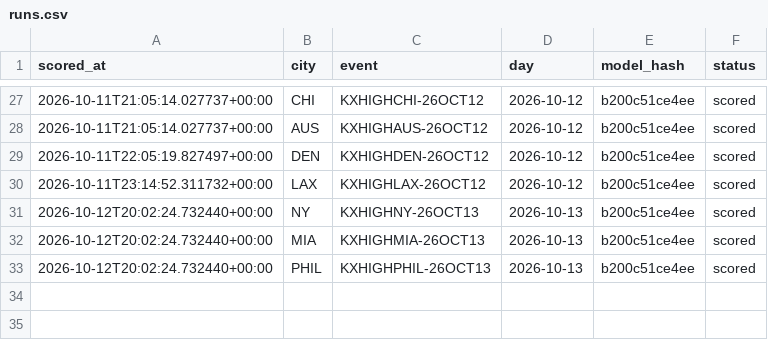
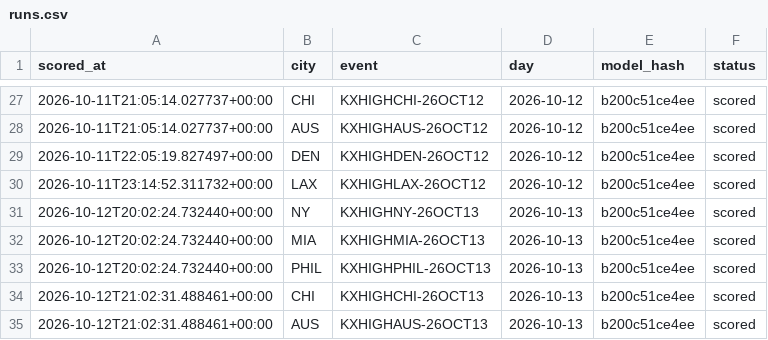
Before and after one commit to physicalreasoning/isotherm, a CSV file: runs.csv, drawn as a sheet; only a part is shown, gaps mark what is left out.

```diff
--- a/runs.csv
+++ b/runs.csv
@@ -33 +33,3 @@ scored_at,city,event,day,model_hash,status
 2026-10-12T20:02:24.732440+00:00,PHIL,KXHIGHPHIL-26OCT13,2026-10-13,b200c51ce4ee,scored
+2026-10-12T21:02:31.488461+00:00,CHI,KXHIGHCHI-26OCT13,2026-10-13,b200c51ce4ee,scored
+2026-10-12T21:02:31.488461+00:00,AUS,KXHIGHAUS-26OCT13,2026-10-13,b200c51ce4ee,scored
```
Also changed, not shown: predictions.csv, trades.csv, 1 other file.
